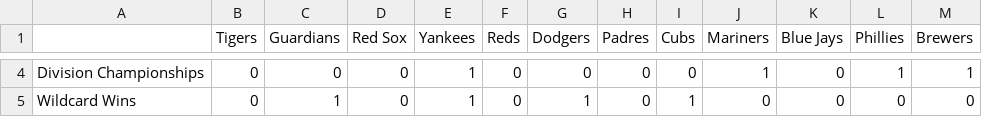
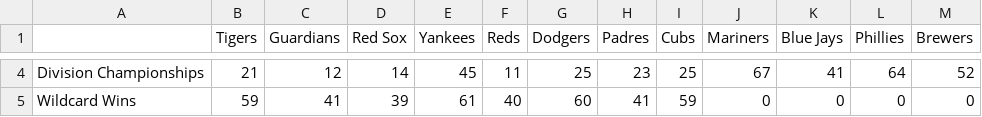
Before and after one commit to jkim172g/OR635-Baseball-Simulation, a CSV file: Simulation/all_sims_df.csv, drawn as a sheet; only a part is shown, gaps mark what is left out; the diff covers the shown part only; the diff names each change by its address in the sheet, - before the commit and + after, or states it on an @@ line.

```diff
--- a/Simulation/all_sims_df.csv
+++ b/Simulation/all_sims_df.csv
-B4 (Tigers): 0
+B4 (Tigers): 21
-C4 (Guardians): 0
+C4 (Guardians): 12
-D4 (Red Sox): 0
+D4 (Red Sox): 14
-E4 (Yankees): 1
+E4 (Yankees): 45
-F4 (Reds): 0
+F4 (Reds): 11
-G4 (Dodgers): 0
+G4 (Dodgers): 25
-H4 (Padres): 0
+H4 (Padres): 23
-I4 (Cubs): 0
+I4 (Cubs): 25
-J4 (Mariners): 1
+J4 (Mariners): 67
-K4 (Blue Jays): 0
+K4 (Blue Jays): 41
-L4 (Phillies): 1
+L4 (Phillies): 64
-M4 (Brewers): 1
+M4 (Brewers): 52
-B5 (Tigers): 0
+B5 (Tigers): 59
-C5 (Guardians): 1
+C5 (Guardians): 41
-D5 (Red Sox): 0
+D5 (Red Sox): 39
-E5 (Yankees): 1
+E5 (Yankees): 61
-F5 (Reds): 0
+F5 (Reds): 40
-G5 (Dodgers): 1
+G5 (Dodgers): 60
-H5 (Padres): 0
+H5 (Padres): 41
-I5 (Cubs): 1
+I5 (Cubs): 59
```
Also changed, not shown: 24 edited cells elsewhere in this file, Simulation/event_log.csv, Simulation/matchup_freq_df.csv, 5 other files.
